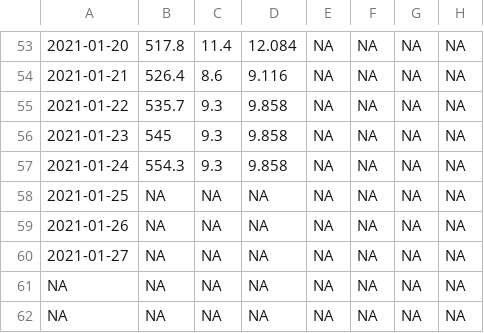
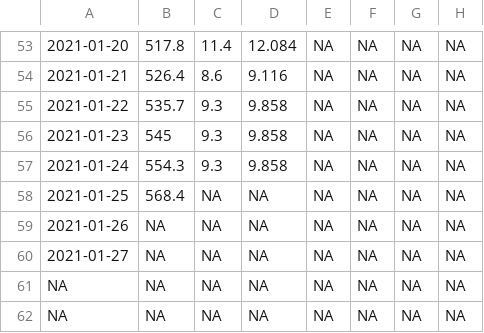
Before and after one commit to crbojaca/CBios, a CSV file: Ocati1ConsumoGas.csv, drawn as a sheet; only a part is shown, gaps mark what is left out; the diff names each change by its address in the sheet, - before the commit and + after, or states it on an @@ line.

```diff
--- a/Ocati1ConsumoGas.csv
+++ b/Ocati1ConsumoGas.csv
-B58: NA
+B58: 568.4
```
Also changed, not shown: CBiosControlHidroponia.csv.
